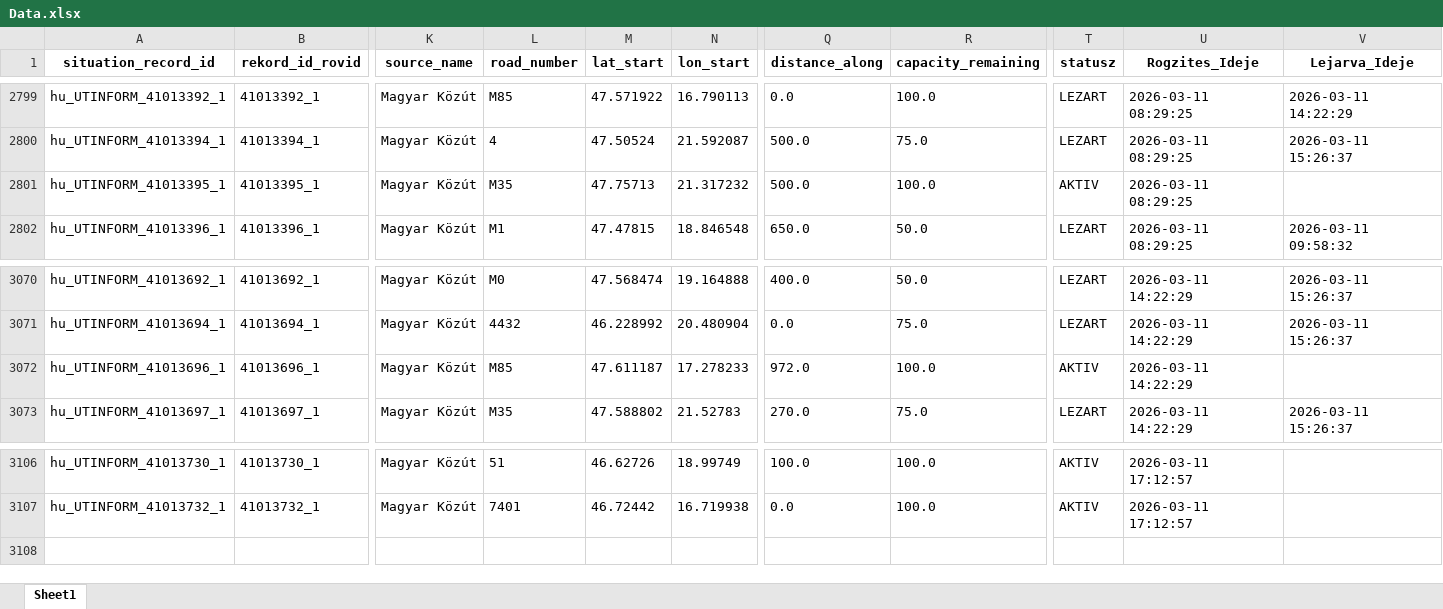
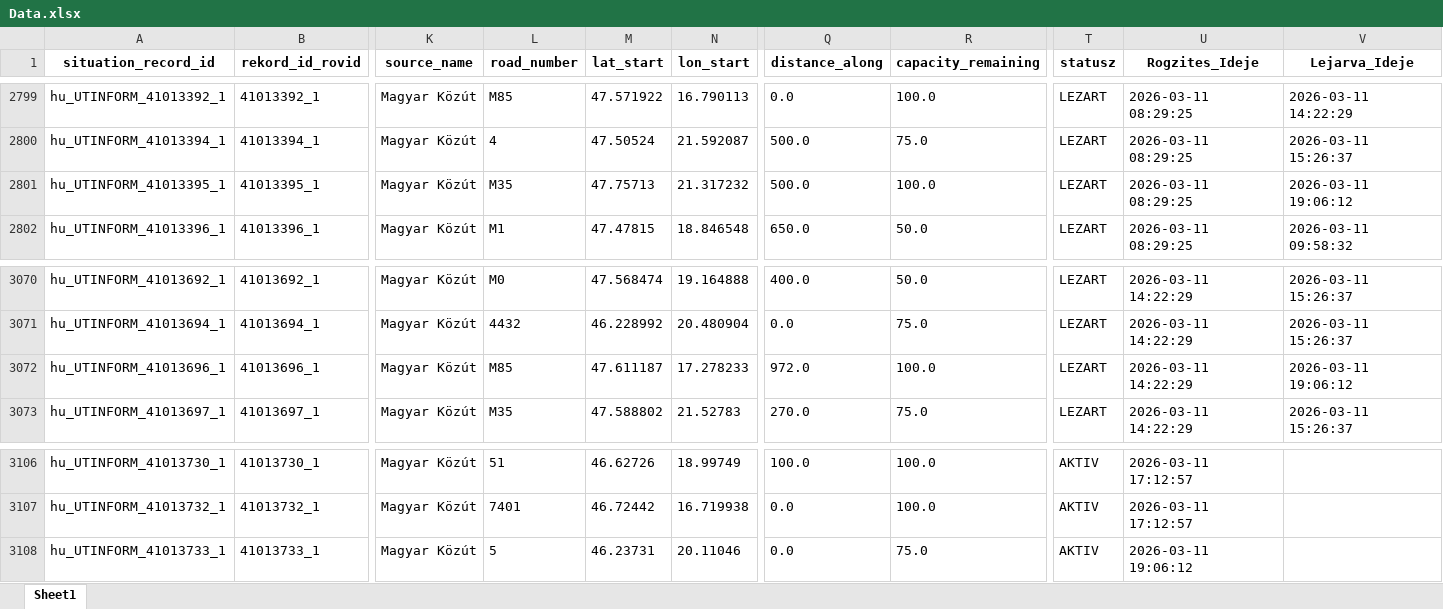
Before and after one commit to zoltanfarkasnemeth/mk-datex-data, an Excel workbook: Data.xlsx, sheet Sheet1, drawn as a sheet; only a part is shown, gaps mark what is left out; values as stored, in another font and other column widths than the file's, no borders; rows hold the shown columns only; the diff names each change by its address in the sheet, - before the commit and + after, or states it on an @@ line.

```diff
--- a/Data.xlsx (sheet Sheet1)
+++ b/Data.xlsx (sheet Sheet1)
-T2801 (statusz): AKTIV
+T2801 (statusz): LEZART
-V2801 (Lejarva_Ideje): (empty)
+V2801 (Lejarva_Ideje): 2026-03-11 19:06:12
-T3072 (statusz): AKTIV
+T3072 (statusz): LEZART
-V3072 (Lejarva_Ideje): (empty)
+V3072 (Lejarva_Ideje): 2026-03-11 19:06:12
+row 3108: hu_UTINFORM_41013733_1 | 41013733_1 | Magyar Közút | 5 | 46.23731 | 20.11046 | 0.0 | 75.0 | AKTIV | 2026-03-11 19:06:12
```
Also changed, not shown: 1 other file.
